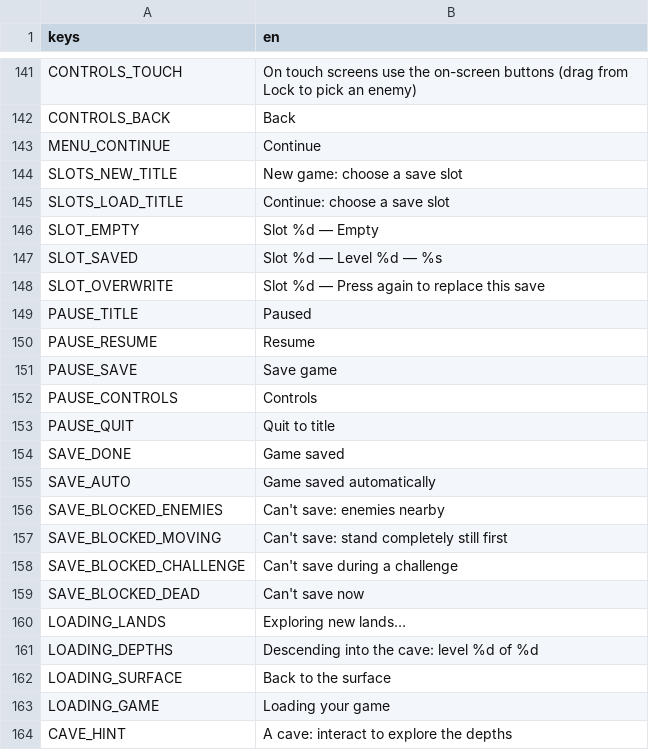
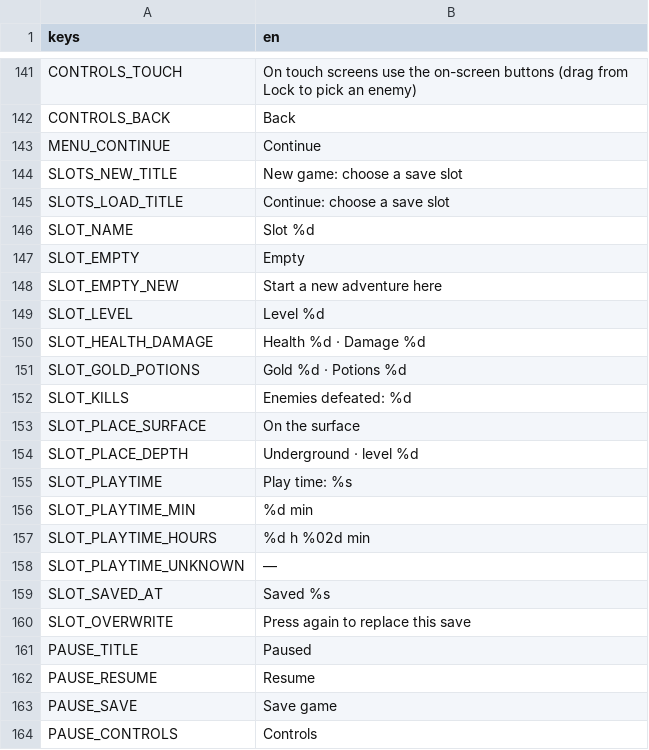
Before and after one commit to fdamore1984/gobelino-game, a CSV file: data/translations.csv, drawn as a sheet; only a part is shown, gaps mark what is left out; the shorter side is filled out with more unchanged rows.

```diff
--- a/data/translations.csv
+++ b/data/translations.csv
@@ -145,5 +145,17 @@ SLOTS_NEW_TITLE,New game: choose a save slot
 SLOTS_LOAD_TITLE,Continue: choose a save slot
-SLOT_EMPTY,Slot %d   —   Empty
-SLOT_SAVED,Slot %d   —   Level %d   —   %s
-SLOT_OVERWRITE,Slot %d   —   Press again to replace this save
+SLOT_NAME,Slot %d
+SLOT_EMPTY,Empty
+SLOT_EMPTY_NEW,Start a new adventure here
+SLOT_LEVEL,Level %d
+SLOT_HEALTH_DAMAGE,Health %d · Damage %d
+SLOT_GOLD_POTIONS,Gold %d · Potions %d
+SLOT_KILLS,Enemies defeated: %d
+SLOT_PLACE_SURFACE,On the surface
+SLOT_PLACE_DEPTH,Underground · level %d
+SLOT_PLAYTIME,Play time: %s
+SLOT_PLAYTIME_MIN,%d min
+SLOT_PLAYTIME_HOURS,%d h %02d min
+SLOT_PLAYTIME_UNKNOWN,—
+SLOT_SAVED_AT,Saved %s
+SLOT_OVERWRITE,Press again to replace this save
 PAUSE_TITLE,Paused
```
Also changed, not shown: 9 other files.
